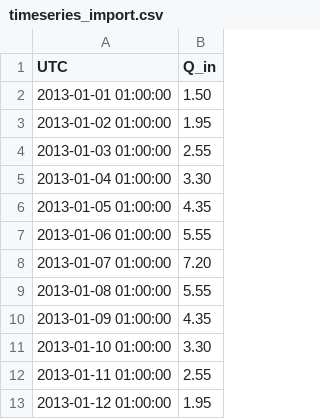
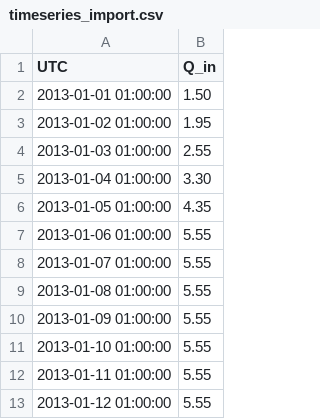
Before and after one commit to vdwees/rtc-tools, a CSV file: examples/ensemble/input/forecast1/timeseries_import.csv, drawn as a sheet.

```diff
--- a/examples/ensemble/input/forecast1/timeseries_import.csv
+++ b/examples/ensemble/input/forecast1/timeseries_import.csv
@@ -7,7 +7,7 @@ UTC,Q_in
 2013-01-06 01:00:00,5.55
-2013-01-07 01:00:00,7.20
+2013-01-07 01:00:00,5.55
 2013-01-08 01:00:00,5.55
-2013-01-09 01:00:00,4.35
-2013-01-10 01:00:00,3.30
-2013-01-11 01:00:00,2.55
-2013-01-12 01:00:00,1.95
+2013-01-09 01:00:00,5.55
+2013-01-10 01:00:00,5.55
+2013-01-11 01:00:00,5.55
+2013-01-12 01:00:00,5.55
```
Also changed, not shown: examples/ensemble/input/forecast2/timeseries_import.csv, examples/ensemble/output/forecast1/timeseries_export.csv, 2 other files.
